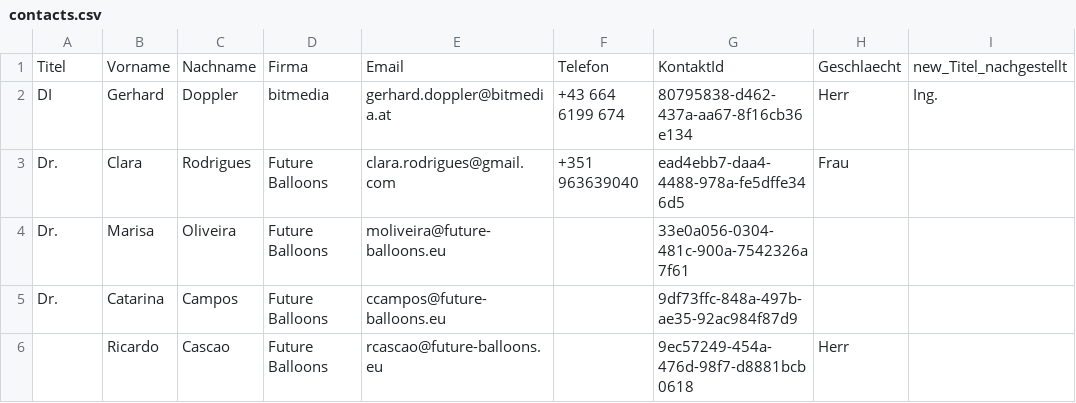
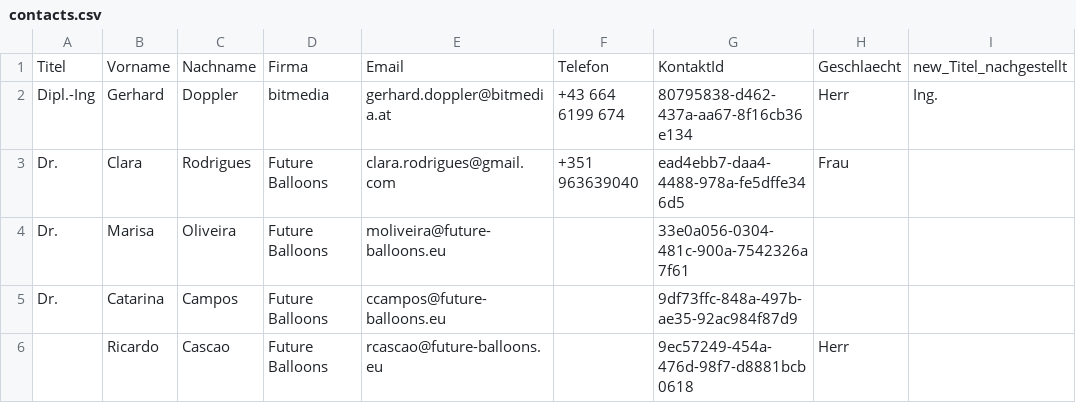
Before and after one commit to gdoppler/CRMWebService, a CSV file: CRMWebService/App_Data/contacts.csv, drawn as a sheet.

Commit message:
changed my title

```diff
--- a/CRMWebService/App_Data/contacts.csv
+++ b/CRMWebService/App_Data/contacts.csv
@@ -1,3 +1,3 @@
 Titel;Vorname;Nachname;Firma;Email;Telefon;KontaktId;Geschlaecht;new_Titel_nachgestellt
-DI;Gerhard;Doppler;bitmedia;gerhard.doppler@bitmedia.at;+43 664 6199 674;80795838-d462-437a-aa67-8f16cb36e134;Herr;Ing.
+Dipl.-Ing;Gerhard;Doppler;bitmedia;gerhard.doppler@bitmedia.at;+43 664 6199 674;80795838-d462-437a-aa67-8f16cb36e134;Herr;Ing.
 Dr.;Clara;Rodrigues;Future Balloons;clara.rodrigues@gmail.com;+351 963639040;ead4ebb7-daa4-4488-978a-fe5dffe346d5;Frau;
```
